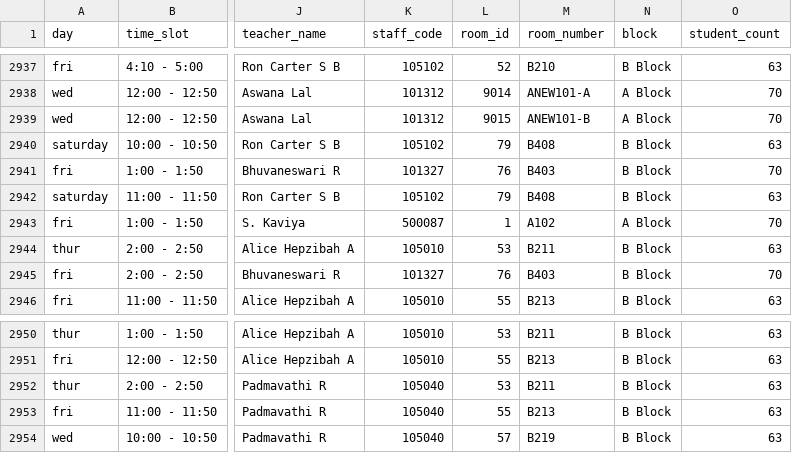
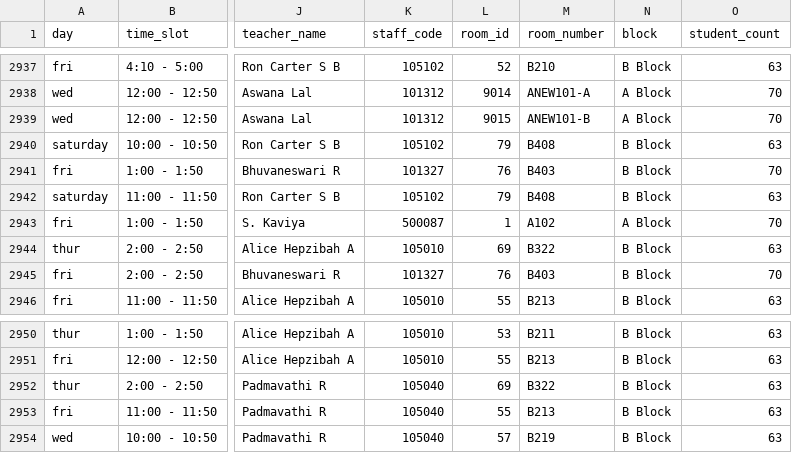
Before and after one commit to aijurist/timetable-viewer, a CSV file: data/theory_schedule_second_year.csv, drawn as a sheet; only a part is shown, gaps mark what is left out; the diff covers the shown part only; the diff names each change by its address in the sheet, - before the commit and + after, or states it on an @@ line.

```diff
--- a/data/theory_schedule_second_year.csv
+++ b/data/theory_schedule_second_year.csv
-L2944 (room_id): 53
+L2944 (room_id): 69
-M2944 (room_number): B211
+M2944 (room_number): B322
-L2952 (room_id): 53
+L2952 (room_id): 69
-M2952 (room_number): B211
+M2952 (room_number): B322
```
Also changed, not shown: 32 edited cells elsewhere in this file, data/theory_schedule.csv, 1 other file.
